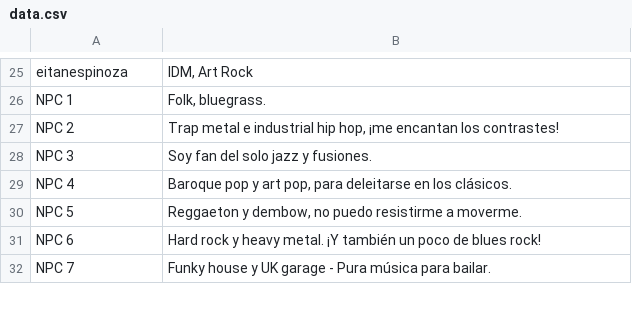
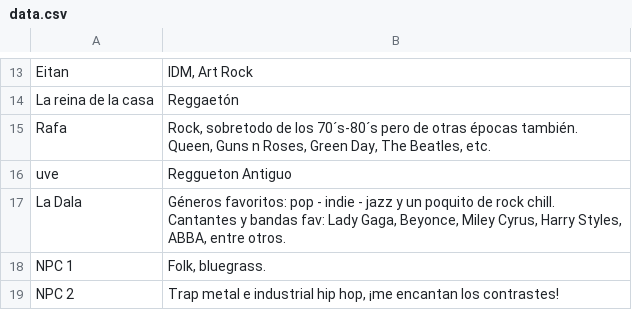
Before and after one commit to satelerd/vectorspace-matchmaking, a CSV file: data/goras/data.csv, drawn as a sheet; only a part is shown, gaps mark what is left out; the shorter side is filled out with more unchanged rows; the diff covers the shown part only.

Commit message:
add smartvoc data

```diff
--- a/data/goras/data.csv
+++ b/data/goras/data.csv
@@ -25,2 +13,6 @@
-"eitanespinoza","IDM, Art Rock"
+"Eitan","IDM, Art Rock"
+"La reina de la casa","Reggaetón"
+"Rafa","Rock, sobretodo de los 70´s-80´s pero de otras épocas también. Queen, Guns n Roses, Green Day, The Beatles, etc."
+"uve","Reggueton Antiguo"
+"La Dala","Géneros favoritos: pop - indie - jazz y un poquito de rock chill. Cantantes y bandas fav: Lady Gaga, Beyonce, Miley Cyrus, Harry Styles, ABBA, entre otros."
 "NPC 1","Folk, bluegrass."
```
Also changed, not shown: 11 added rows and 23 removed rows elsewhere in this file, 3 other files.
